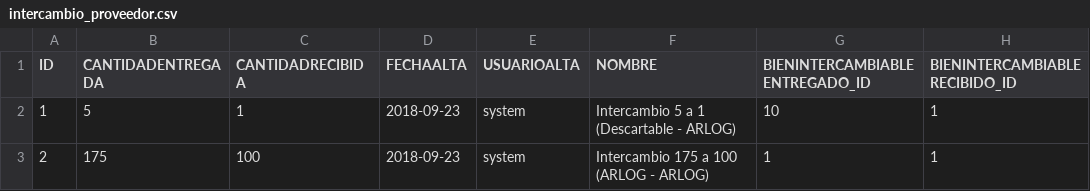
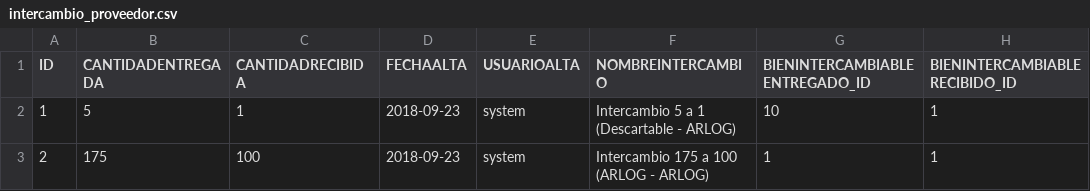
Before and after one commit to fcataniae/seminario, a CSV file: backend-application/backend/src/main/resources/db/csv/intercambio_proveedor.csv, drawn as a sheet; only a part is shown; the diff names each change by its address in the sheet, - before the commit and + after, or states it on an @@ line.

Commit message:
Corrige intercambio con palletera

```diff
--- a/backend-application/backend/src/main/resources/db/csv/intercambio_proveedor.csv
+++ b/backend-application/backend/src/main/resources/db/csv/intercambio_proveedor.csv
-F1: NOMBRE
+F1: NOMBREINTERCAMBIO
```
Also changed, not shown: 5 other files.
